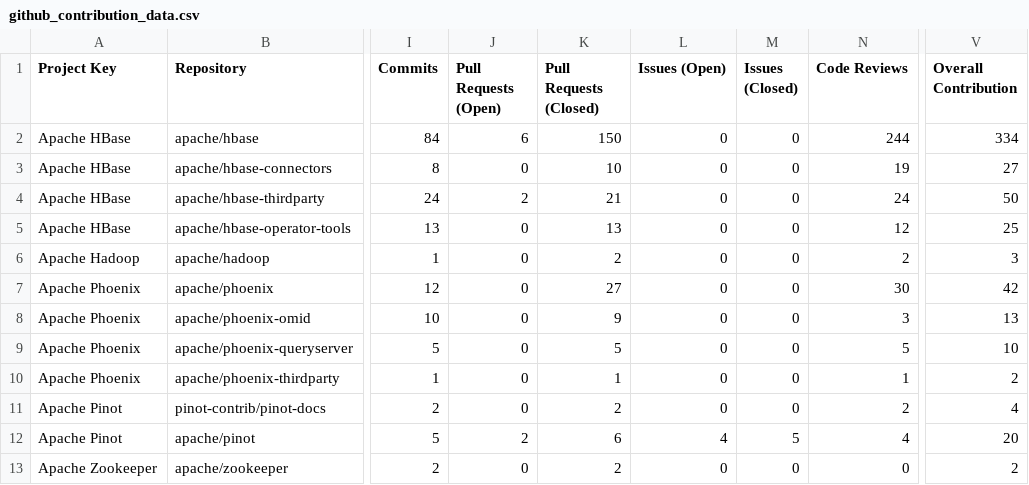
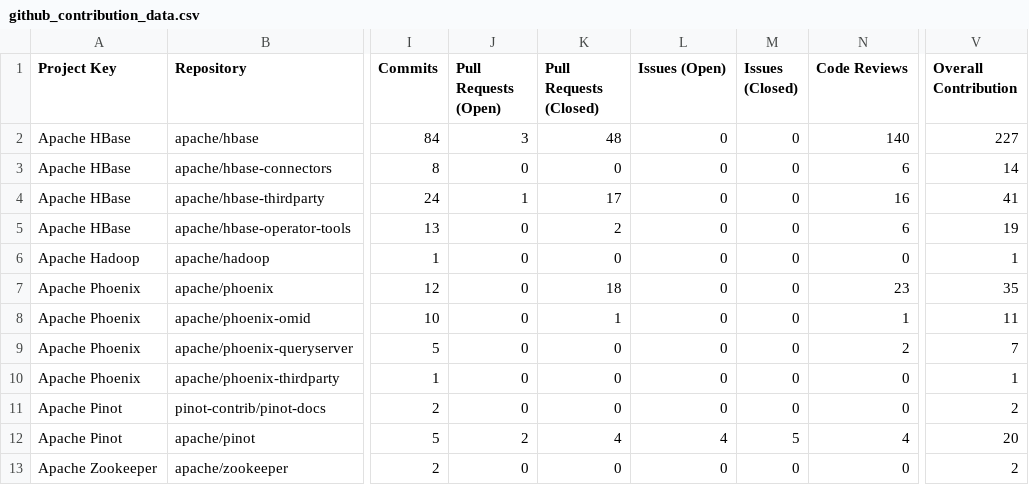
Before and after one commit to NihalJain/opensource-contributions-tracker, a CSV file: output/github_contribution_data.csv, drawn as a sheet; only a part is shown, gaps mark what is left out; the diff names each change by its address in the sheet, - before the commit and + after, or states it on an @@ line.

```diff
--- a/output/github_contribution_data.csv
+++ b/output/github_contribution_data.csv
-J2 (Pull Requests (Open)): 6
+J2 (Pull Requests (Open)): 3
-K2 (Pull Requests (Closed)): 150
+K2 (Pull Requests (Closed)): 48
-N2 (Code Reviews): 244
+N2 (Code Reviews): 140
-V2 (Overall Contribution): 334
+V2 (Overall Contribution): 227
-K3 (Pull Requests (Closed)): 10
+K3 (Pull Requests (Closed)): 0
-N3 (Code Reviews): 19
+N3 (Code Reviews): 6
-V3 (Overall Contribution): 27
+V3 (Overall Contribution): 14
-J4 (Pull Requests (Open)): 2
+J4 (Pull Requests (Open)): 1
-K4 (Pull Requests (Closed)): 21
+K4 (Pull Requests (Closed)): 17
-N4 (Code Reviews): 24
+N4 (Code Reviews): 16
-V4 (Overall Contribution): 50
+V4 (Overall Contribution): 41
-K5 (Pull Requests (Closed)): 13
+K5 (Pull Requests (Closed)): 2
-N5 (Code Reviews): 12
+N5 (Code Reviews): 6
-V5 (Overall Contribution): 25
+V5 (Overall Contribution): 19
-K6 (Pull Requests (Closed)): 2
+K6 (Pull Requests (Closed)): 0
-N6 (Code Reviews): 2
+N6 (Code Reviews): 0
-V6 (Overall Contribution): 3
+V6 (Overall Contribution): 1
-K7 (Pull Requests (Closed)): 27
+K7 (Pull Requests (Closed)): 18
-N7 (Code Reviews): 30
+N7 (Code Reviews): 23
-V7 (Overall Contribution): 42
+V7 (Overall Contribution): 35
-K8 (Pull Requests (Closed)): 9
+K8 (Pull Requests (Closed)): 1
-N8 (Code Reviews): 3
+N8 (Code Reviews): 1
-V8 (Overall Contribution): 13
+V8 (Overall Contribution): 11
-K9 (Pull Requests (Closed)): 5
+K9 (Pull Requests (Closed)): 0
-N9 (Code Reviews): 5
+N9 (Code Reviews): 2
-V9 (Overall Contribution): 10
+V9 (Overall Contribution): 7
-K10 (Pull Requests (Closed)): 1
+K10 (Pull Requests (Closed)): 0
-N10 (Code Reviews): 1
+N10 (Code Reviews): 0
-V10 (Overall Contribution): 2
+V10 (Overall Contribution): 1
-K11 (Pull Requests (Closed)): 2
+K11 (Pull Requests (Closed)): 0
-N11 (Code Reviews): 2
+N11 (Code Reviews): 0
-V11 (Overall Contribution): 4
+V11 (Overall Contribution): 2
-K12 (Pull Requests (Closed)): 6
+K12 (Pull Requests (Closed)): 4
-K13 (Pull Requests (Closed)): 2
+K13 (Pull Requests (Closed)): 0
```
Also changed, not shown: 4 other files.
